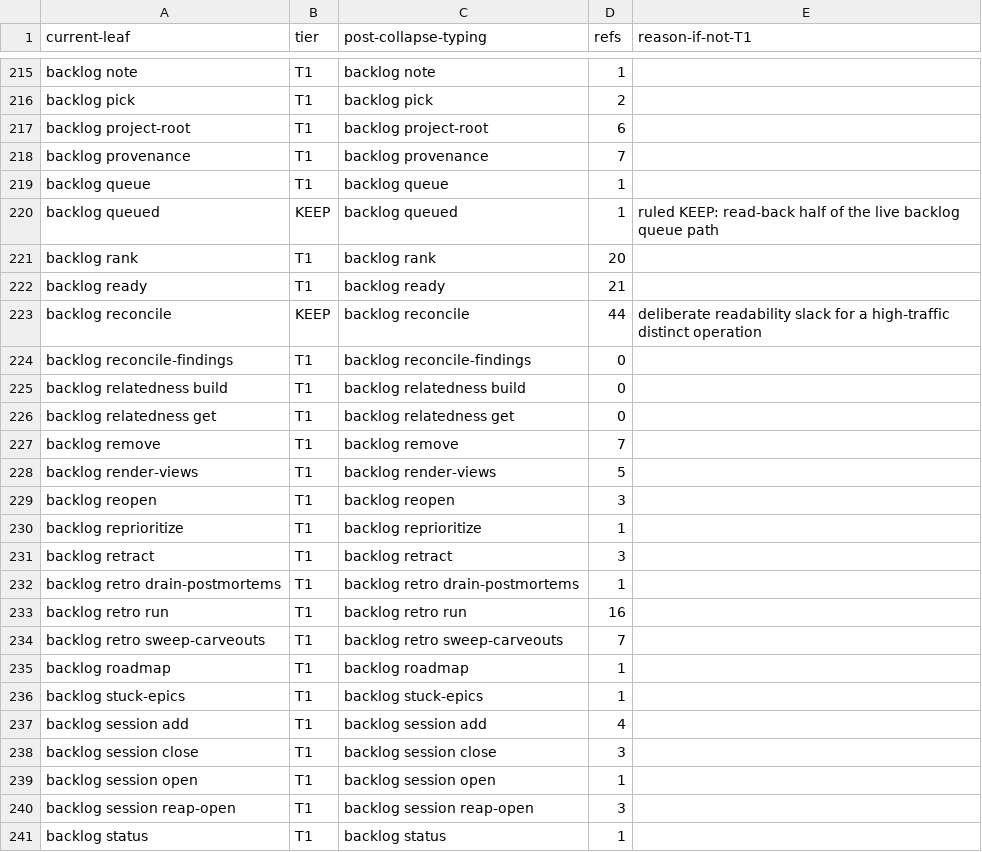
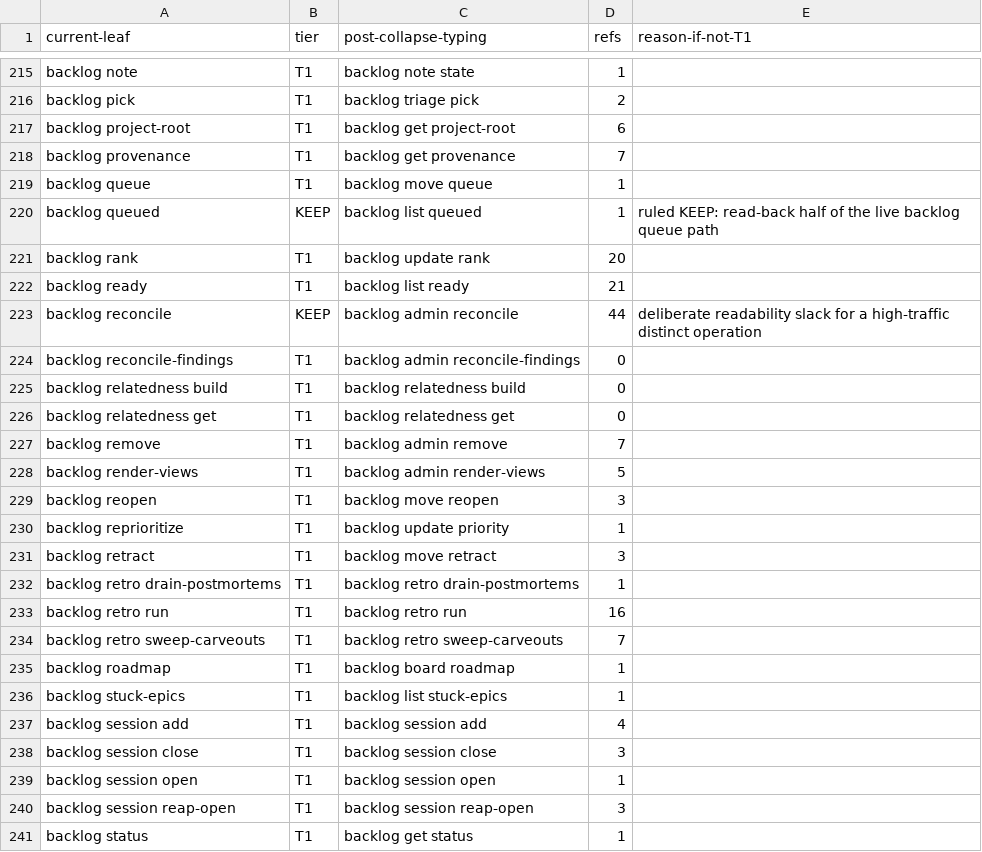
Before and after one commit to bllshttng/footnote, a TSV file: scripts/ci/verb-collapse-map.tsv, drawn as a sheet; only a part is shown, gaps mark what is left out; the diff covers the shown part only; the diff names each change by its address in the sheet, - before the commit and + after, or states it on an @@ line.

Commit message:
feat(backlog): canonical command catalog and collapse-map typing
Task 4.1: the 11-group vocabulary defined once in Rust with exact-once
mapping tests (version and retract included; annotate named exception),
and verb-collapse-map rows typed to their canonical group+action.

```diff
--- a/scripts/ci/verb-collapse-map.tsv
+++ b/scripts/ci/verb-collapse-map.tsv
-C215 (post-collapse-typing): backlog note
+C215 (post-collapse-typing): backlog note state
-C216 (post-collapse-typing): backlog pick
+C216 (post-collapse-typing): backlog triage pick
-C217 (post-collapse-typing): backlog project-root
+C217 (post-collapse-typing): backlog get project-root
-C218 (post-collapse-typing): backlog provenance
+C218 (post-collapse-typing): backlog get provenance
-C219 (post-collapse-typing): backlog queue
+C219 (post-collapse-typing): backlog move queue
-C220 (post-collapse-typing): backlog queued
+C220 (post-collapse-typing): backlog list queued
-C221 (post-collapse-typing): backlog rank
+C221 (post-collapse-typing): backlog update rank
-C222 (post-collapse-typing): backlog ready
+C222 (post-collapse-typing): backlog list ready
-C223 (post-collapse-typing): backlog reconcile
+C223 (post-collapse-typing): backlog admin reconcile
-C224 (post-collapse-typing): backlog reconcile-findings
+C224 (post-collapse-typing): backlog admin reconcile-findings
-C227 (post-collapse-typing): backlog remove
+C227 (post-collapse-typing): backlog admin remove
-C228 (post-collapse-typing): backlog render-views
+C228 (post-collapse-typing): backlog admin render-views
-C229 (post-collapse-typing): backlog reopen
+C229 (post-collapse-typing): backlog move reopen
-C230 (post-collapse-typing): backlog reprioritize
+C230 (post-collapse-typing): backlog update priority
-C231 (post-collapse-typing): backlog retract
+C231 (post-collapse-typing): backlog move retract
-C235 (post-collapse-typing): backlog roadmap
+C235 (post-collapse-typing): backlog board roadmap
-C236 (post-collapse-typing): backlog stuck-epics
+C236 (post-collapse-typing): backlog list stuck-epics
-C241 (post-collapse-typing): backlog status
+C241 (post-collapse-typing): backlog get status
```
Also changed, not shown: 47 edited cells elsewhere in this file, 4 other files.
